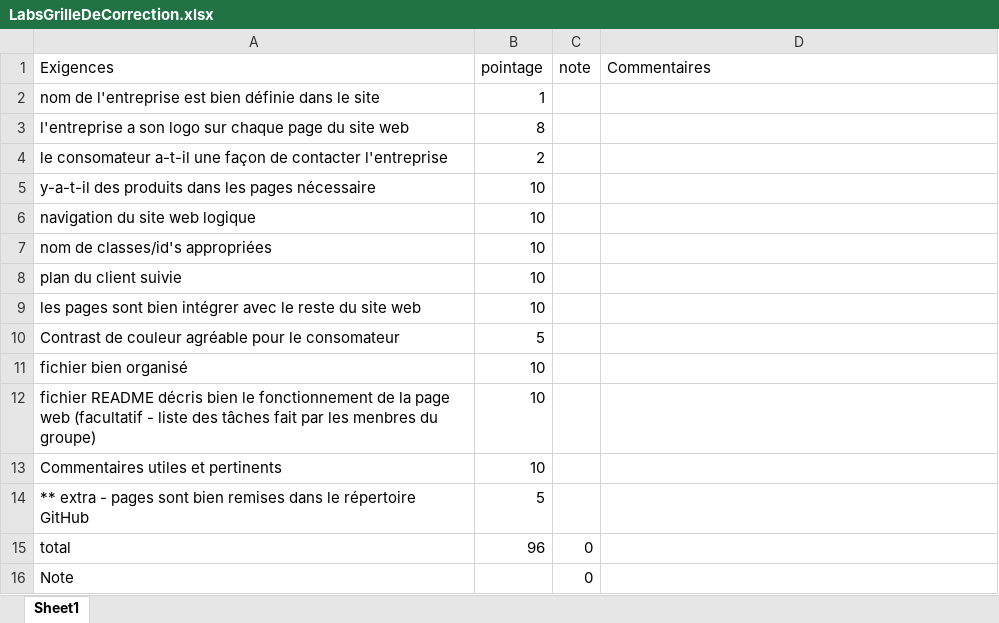
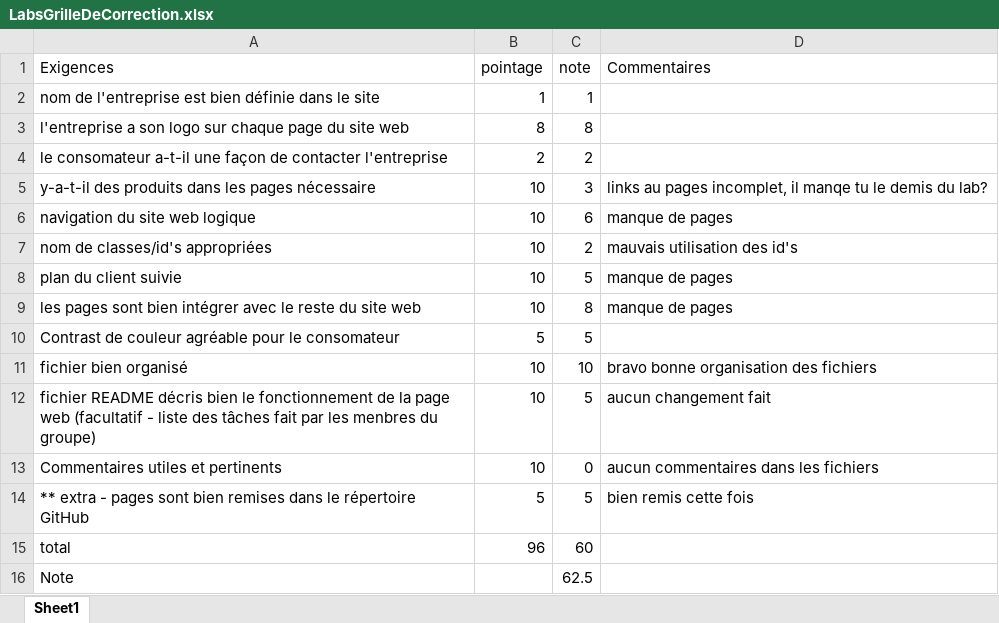
Before and after one commit to DimitriVielCCNB/Lab3-UmbrellaCorp-Groupe4, an Excel workbook: LabsGrilleDeCorrection.xlsx, sheet Sheet1, drawn as a sheet; values as stored, in another font and other column widths than the file's, no borders; the diff names each change by its address in the sheet, - before the commit and + after, or states it on an @@ line.

Commit message:
correction du lab

```diff
--- a/LabsGrilleDeCorrection.xlsx (sheet Sheet1)
+++ b/LabsGrilleDeCorrection.xlsx (sheet Sheet1)
-C2 (note): (empty)
+C2 (note): 1
-C3 (note): (empty)
+C3 (note): 8
-C4 (note): (empty)
+C4 (note): 2
-C5 (note): (empty)
+C5 (note): 3
-D5 (Commentaires): (empty)
+D5 (Commentaires): links au pages incomplet, il manqe tu le demis du lab?
-C6 (note): (empty)
+C6 (note): 6
-D6 (Commentaires): (empty)
+D6 (Commentaires): manque de pages
-C7 (note): (empty)
+C7 (note): 2
-D7 (Commentaires): (empty)
+D7 (Commentaires): mauvais utilisation des id's
-C8 (note): (empty)
+C8 (note): 5
-D8:D9 (Commentaires): (empty)
+D8:D9 (Commentaires): manque de pages
-C9 (note): (empty)
+C9 (note): 8
-C10 (note): (empty)
+C10 (note): 5
-C11 (note): (empty)
+C11 (note): 10
-D11 (Commentaires): (empty)
+D11 (Commentaires): bravo bonne organisation des fichiers
-C12 (note): (empty)
+C12 (note): 5
-D12 (Commentaires): (empty)
+D12 (Commentaires): aucun changement fait
-C13 (note): (empty)
+C13 (note): 0
-D13 (Commentaires): (empty)
+D13 (Commentaires): aucun commentaires dans les fichiers
-C14 (note): (empty)
+C14 (note): 5
-D14 (Commentaires): (empty)
+D14 (Commentaires): bien remis cette fois
-C15 (note): 0
+C15 (note): 60
-C16 (note): 0
+C16 (note): 62.5
```
